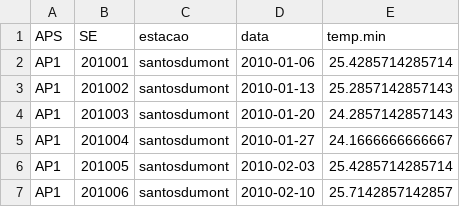
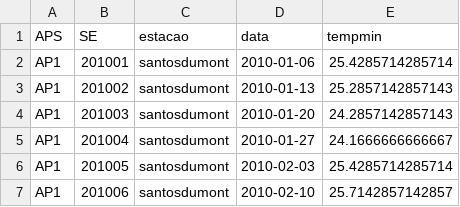
Before and after one commit to AlertaDengue/AlertaDengueAnalise, a CSV file: GeraAlerta/dados_limpos/climasemanaRJ.csv, drawn as a sheet; only a part is shown.

```diff
--- a/GeraAlerta/dados_limpos/climasemanaRJ.csv
+++ b/GeraAlerta/dados_limpos/climasemanaRJ.csv
@@ -1,2 +1,2 @@
-"APS","SE","estacao","data","temp.min"
+"APS","SE","estacao","data","tempmin"
 "AP1",201001,"santosdumont",2010-01-06,25.4285714285714
```
Also changed, not shown: GeraAlerta/dados_limpos/dadosAPS_201443.csv, GeraAlerta/dados_limpos/sinansemanaAP_RJ.csv, 28 other files.
